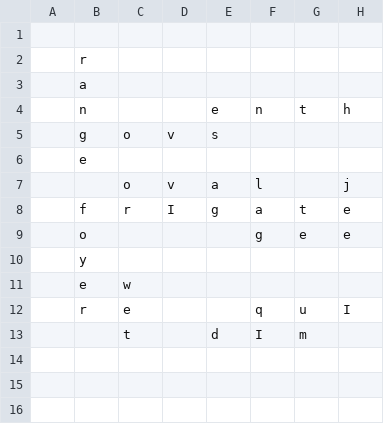
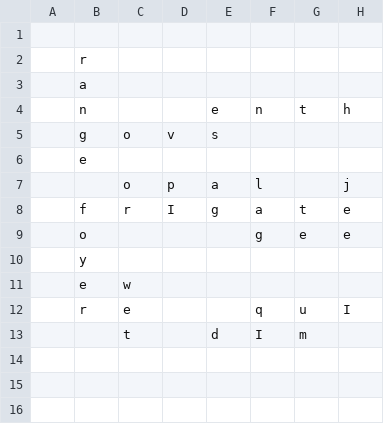
Before and after one commit to daflad/scrabble.nehpets.co.uk, a CSV file: scrabble.csv, drawn as a sheet; only a part is shown; the diff names each change by its address in the sheet, - before the commit and + after, or states it on an @@ line.

Commit message:
game update

```diff
--- a/scrabble.csv
+++ b/scrabble.csv
-D7: v
+D7: p
```
